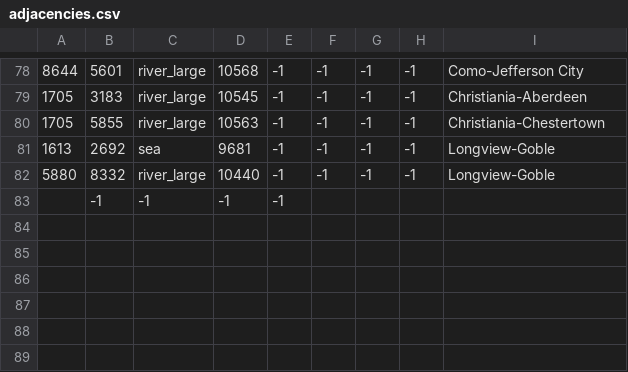
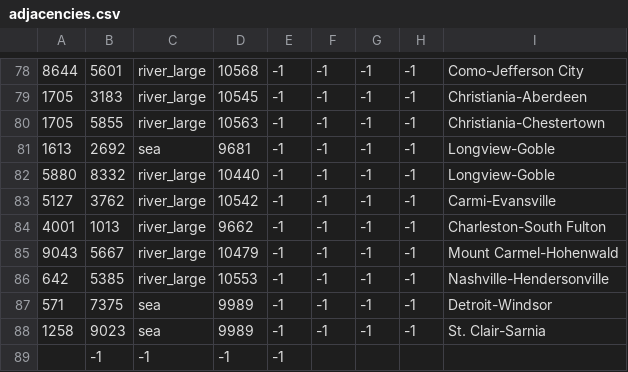
Before and after one commit to DrDudelsack/Fabulae-Finis, a CSV file: map_data/adjacencies.csv, drawn as a sheet; only a part is shown, gaps mark what is left out; the diff names each change by its address in the sheet, - before the commit and + after, or states it on an @@ line.

Commit message:
new cultures and adjacencies

```diff
--- a/map_data/adjacencies.csv
+++ b/map_data/adjacencies.csv
+row 83: 5127 | 3762 | river_large | 10542 | -1 | -1 | -1 | -1 | Carmi-Evansville
+row 84: 4001 | 1013 | river_large | 9662 | -1 | -1 | -1 | -1 | Charleston-South Fulton
+row 85: 9043 | 5667 | river_large | 10479 | -1 | -1 | -1 | -1 | Mount Carmel-Hohenwald
+row 86: 642 | 5385 | river_large | 10553 | -1 | -1 | -1 | -1 | Nashville-Hendersonville
+row 87: 571 | 7375 | sea | 9989 | -1 | -1 | -1 | -1 | Detroit-Windsor
+row 88: 1258 | 9023 | sea | 9989 | -1 | -1 | -1 | -1 | St. Clair-Sarnia
```
Also changed, not shown: 10 other files.
